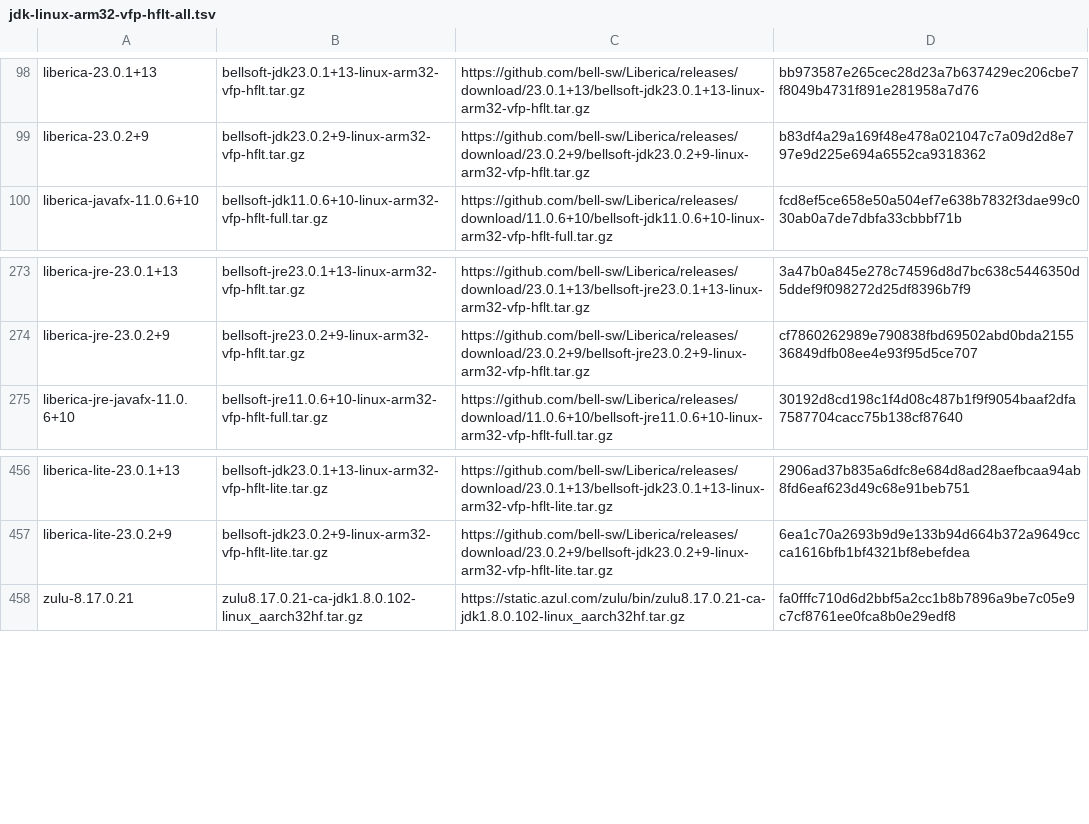
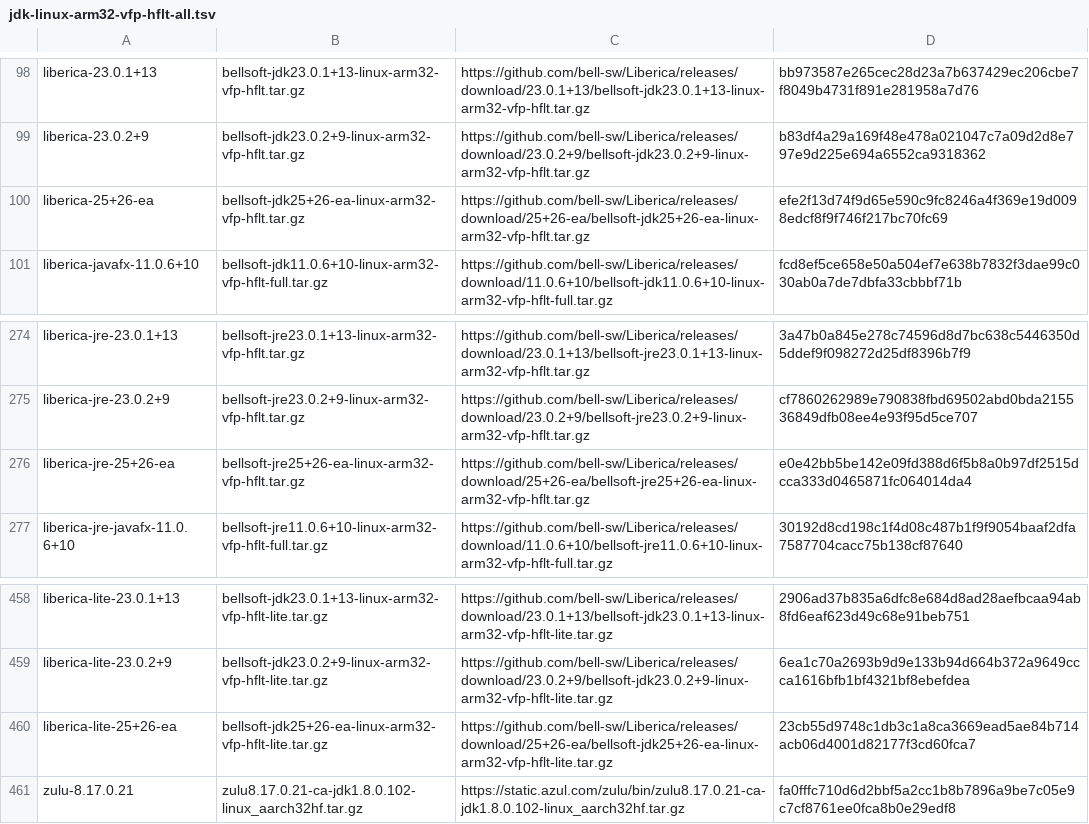
Before and after one commit to halcyon/asdf-java, a TSV file: data/jdk-linux-arm32-vfp-hflt-all.tsv, drawn as a sheet; only a part is shown, gaps mark what is left out.

```diff
--- a/data/jdk-linux-arm32-vfp-hflt-all.tsv
+++ b/data/jdk-linux-arm32-vfp-hflt-all.tsv
@@ -99,2 +99,3 @@ liberica-23.0.1+13	bellsoft-jdk23.0.1+13-linux-arm32-vfp-hflt.tar.gz	https://git
 liberica-23.0.2+9	bellsoft-jdk23.0.2+9-linux-arm32-vfp-hflt.tar.gz	https://github.com/bell-sw/Liberica/releases/download/23.0.2+9/bellsoft-jdk23.0.2+9-linux-arm32-vfp-hflt.tar.gz	b83df4a29a169f48e478a021047c7a09d2d8e797e9d225e694a6552ca9318362
+liberica-25+26-ea	bellsoft-jdk25+26-ea-linux-arm32-vfp-hflt.tar.gz	https://github.com/bell-sw/Liberica/releases/download/25+26-ea/bellsoft-jdk25+26-ea-linux-arm32-vfp-hflt.tar.gz	efe2f13d74f9d65e590c9fc8246a4f369e19d0098edcf8f9f746f217bc70fc69
 liberica-javafx-11.0.6+10	bellsoft-jdk11.0.6+10-linux-arm32-vfp-hflt-full.tar.gz	https://github.com/bell-sw/Liberica/releases/download/11.0.6+10/bellsoft-jdk11.0.6+10-linux-arm32-vfp-hflt-full.tar.gz	fcd8ef5ce658e50a504ef7e638b7832f3dae99c030ab0a7de7dbfa33cbbbf71b
@@ -274,2 +275,3 @@ liberica-jre-23.0.1+13	bellsoft-jre23.0.1+13-linux-arm32-vfp-hflt.tar.gz	https:/
 liberica-jre-23.0.2+9	bellsoft-jre23.0.2+9-linux-arm32-vfp-hflt.tar.gz	https://github.com/bell-sw/Liberica/releases/download/23.0.2+9/bellsoft-jre23.0.2+9-linux-arm32-vfp-hflt.tar.gz	cf7860262989e790838fbd69502abd0bda215536849dfb08ee4e93f95d5ce707
+liberica-jre-25+26-ea	bellsoft-jre25+26-ea-linux-arm32-vfp-hflt.tar.gz	https://github.com/bell-sw/Liberica/releases/download/25+26-ea/bellsoft-jre25+26-ea-linux-arm32-vfp-hflt.tar.gz	e0e42bb5be142e09fd388d6f5b8a0b97df2515dcca333d0465871fc064014da4
 liberica-jre-javafx-11.0.6+10	bellsoft-jre11.0.6+10-linux-arm32-vfp-hflt-full.tar.gz	https://github.com/bell-sw/Liberica/releases/download/11.0.6+10/bellsoft-jre11.0.6+10-linux-arm32-vfp-hflt-full.tar.gz	30192d8cd198c1f4d08c487b1f9f9054baaf2dfa7587704cacc75b138cf87640
@@ -457,2 +459,3 @@ liberica-lite-23.0.1+13	bellsoft-jdk23.0.1+13-linux-arm32-vfp-hflt-lite.tar.gz	h
 liberica-lite-23.0.2+9	bellsoft-jdk23.0.2+9-linux-arm32-vfp-hflt-lite.tar.gz	https://github.com/bell-sw/Liberica/releases/download/23.0.2+9/bellsoft-jdk23.0.2+9-linux-arm32-vfp-hflt-lite.tar.gz	6ea1c70a2693b9d9e133b94d664b372a9649ccca1616bfb1bf4321bf8ebefdea
+liberica-lite-25+26-ea	bellsoft-jdk25+26-ea-linux-arm32-vfp-hflt-lite.tar.gz	https://github.com/bell-sw/Liberica/releases/download/25+26-ea/bellsoft-jdk25+26-ea-linux-arm32-vfp-hflt-lite.tar.gz	23cb55d9748c1db3c1a8ca3669ead5ae84b714acb06d4001d82177f3cd60fca7
 zulu-8.17.0.21	zulu8.17.0.21-ca-jdk1.8.0.102-linux_aarch32hf.tar.gz	https://static.azul.com/zulu/bin/zulu8.17.0.21-ca-jdk1.8.0.102-linux_aarch32hf.tar.gz	fa0fffc710d6d2bbf5a2cc1b8b7896a9be7c05e9c7cf8761ee0fca8b0e29edf8
```
Also changed, not shown: data/jdk-linux-aarch64-ea.tsv, data/jdk-linux-x86_64-ea.tsv, 7 other files.
